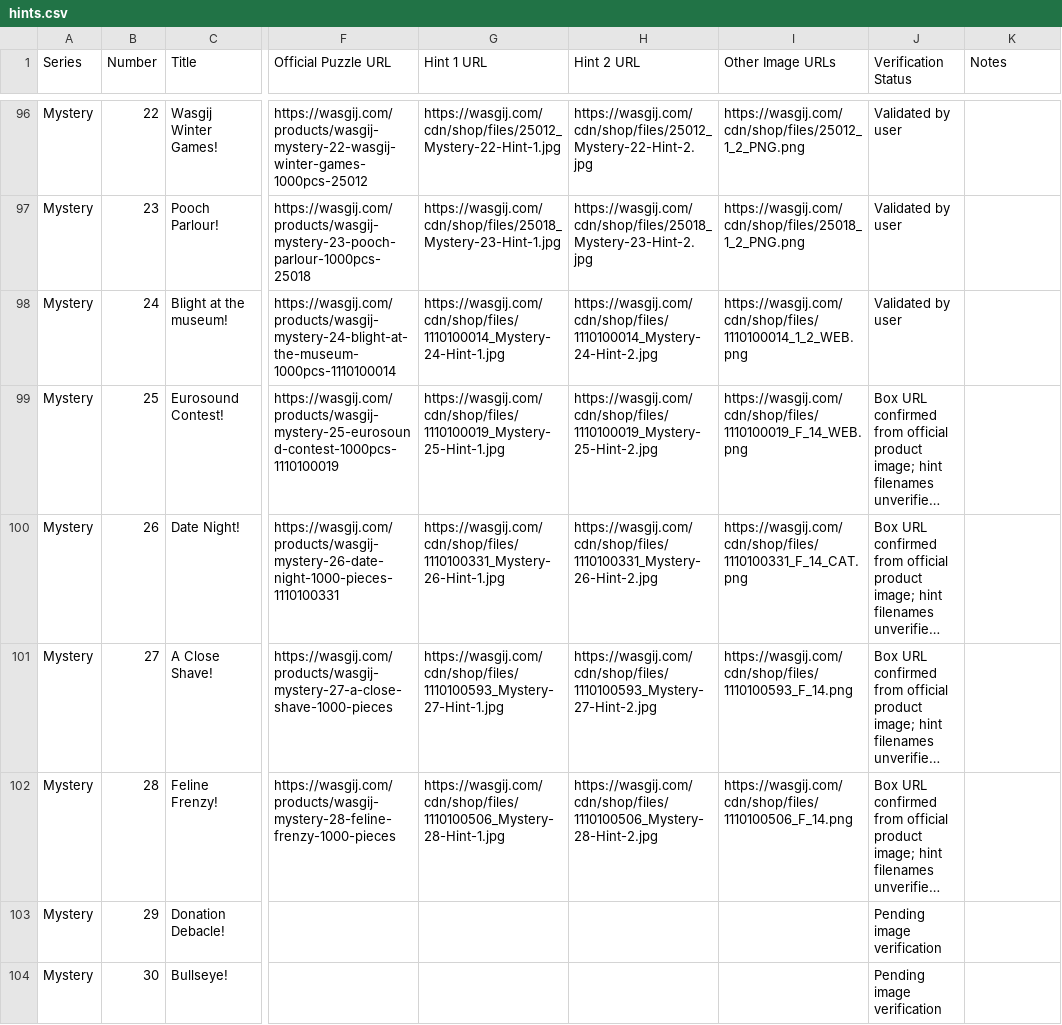
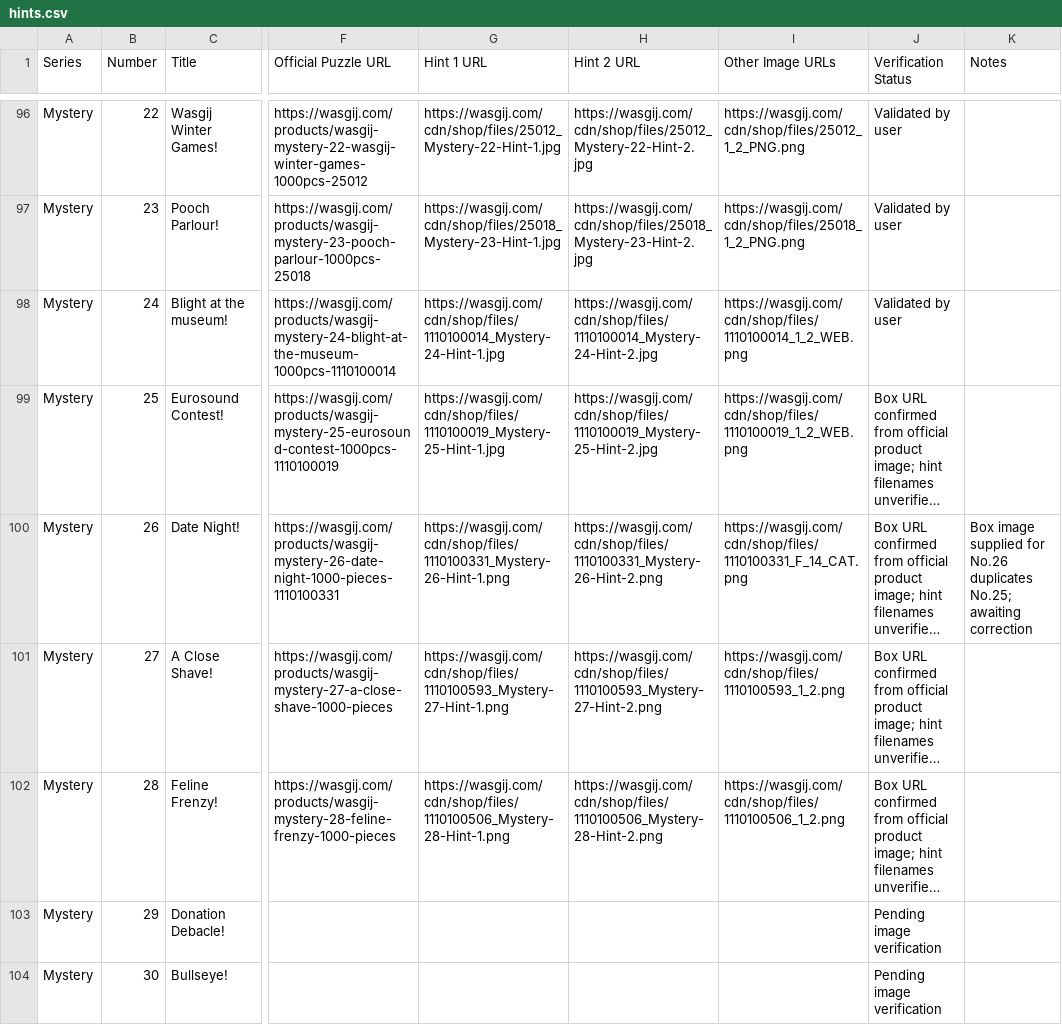
Before and after one commit to Matt-Owen-81/wasgij, a CSV file: hints.csv, drawn as a sheet; only a part is shown, gaps mark what is left out; long unchanged cells end in …; the diff names each change by its address in the sheet, - before the commit and + after, or states it on an @@ line.

Commit message:
Correct Mystery 25–28 image links; flag duplicate 26 box URL

```diff
--- a/hints.csv
+++ b/hints.csv
-I99 (Other Image URLs): https://wasgij.com/cdn/shop/files/1110100019_F_14_WEB.png
+I99 (Other Image URLs): https://wasgij.com/cdn/shop/files/1110100019_1_2_WEB.png
-G100 (Hint 1 URL): https://wasgij.com/cdn/shop/files/1110100331_Mystery-26-Hint-1.jpg
+G100 (Hint 1 URL): https://wasgij.com/cdn/shop/files/1110100331_Mystery-26-Hint-1.png
-H100 (Hint 2 URL): https://wasgij.com/cdn/shop/files/1110100331_Mystery-26-Hint-2.jpg
+H100 (Hint 2 URL): https://wasgij.com/cdn/shop/files/1110100331_Mystery-26-Hint-2.png
-K100 (Notes): (empty)
+K100 (Notes): Box image supplied for No.26 duplicates No.25; awaiting correction
-G101 (Hint 1 URL): https://wasgij.com/cdn/shop/files/1110100593_Mystery-27-Hint-1.jpg
+G101 (Hint 1 URL): https://wasgij.com/cdn/shop/files/1110100593_Mystery-27-Hint-1.png
-H101 (Hint 2 URL): https://wasgij.com/cdn/shop/files/1110100593_Mystery-27-Hint-2.jpg
+H101 (Hint 2 URL): https://wasgij.com/cdn/shop/files/1110100593_Mystery-27-Hint-2.png
-I101 (Other Image URLs): https://wasgij.com/cdn/shop/files/1110100593_F_14.png
+I101 (Other Image URLs): https://wasgij.com/cdn/shop/files/1110100593_1_2.png
-G102 (Hint 1 URL): https://wasgij.com/cdn/shop/files/1110100506_Mystery-28-Hint-1.jpg
+G102 (Hint 1 URL): https://wasgij.com/cdn/shop/files/1110100506_Mystery-28-Hint-1.png
-H102 (Hint 2 URL): https://wasgij.com/cdn/shop/files/1110100506_Mystery-28-Hint-2.jpg
+H102 (Hint 2 URL): https://wasgij.com/cdn/shop/files/1110100506_Mystery-28-Hint-2.png
-I102 (Other Image URLs): https://wasgij.com/cdn/shop/files/1110100506_F_14.png
+I102 (Other Image URLs): https://wasgij.com/cdn/shop/files/1110100506_1_2.png
```
